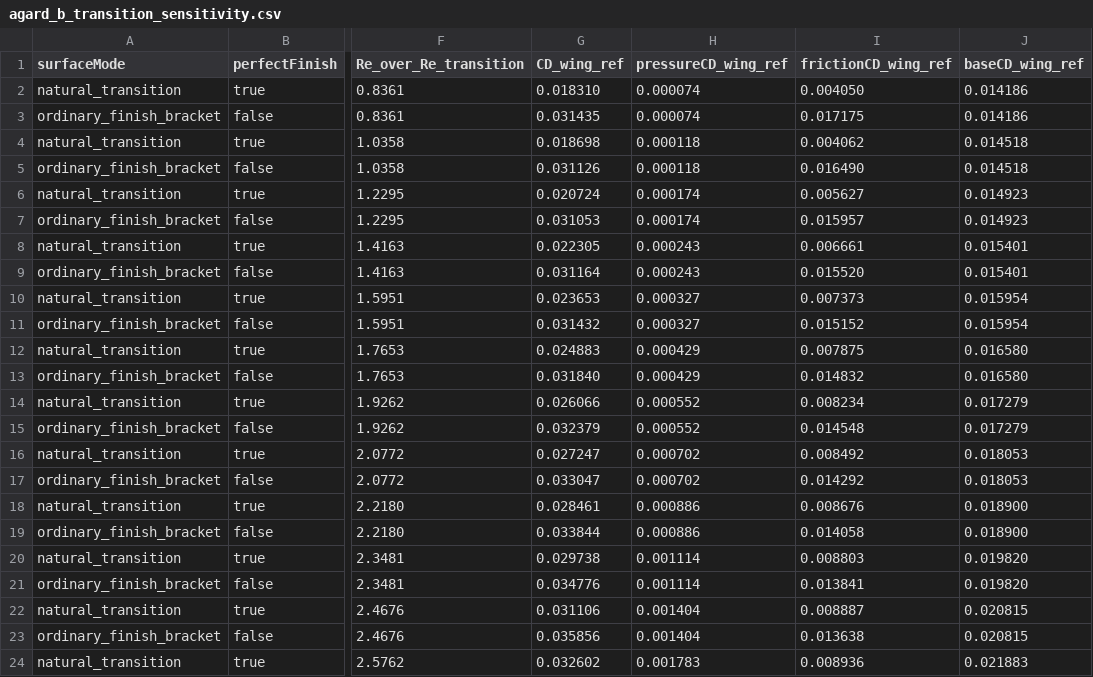
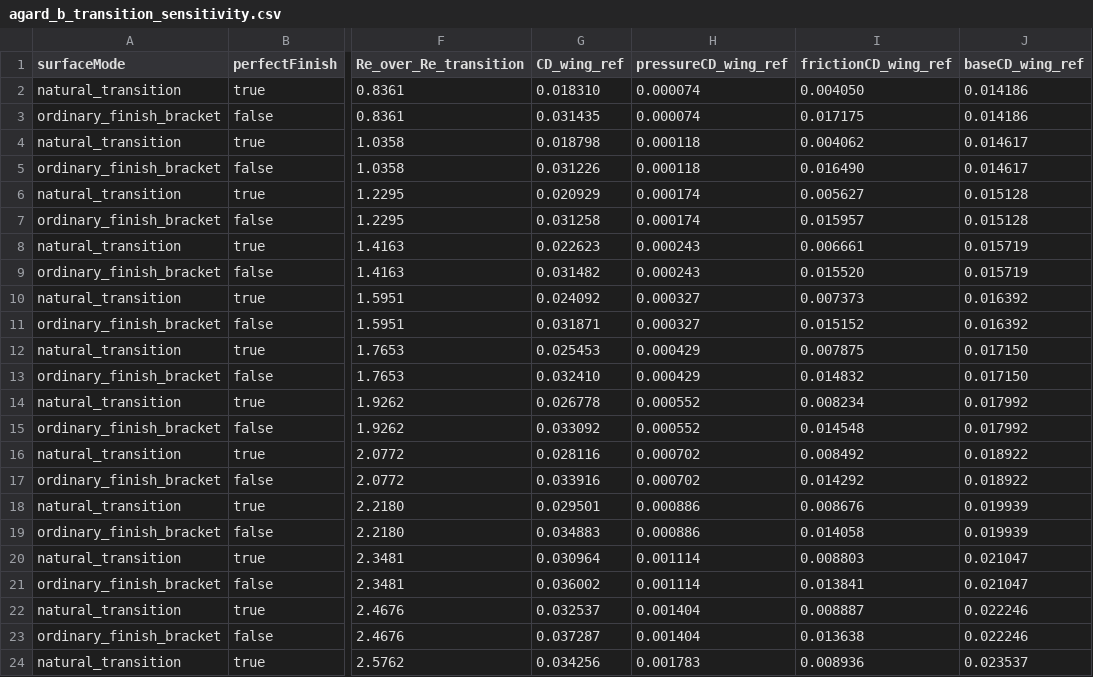
Before and after one commit to AidanSYu/openrocketsupersonic, a CSV file: paper/data/csv/agard_b_transition_sensitivity.csv, drawn as a sheet; only a part is shown, gaps mark what is left out; the diff covers the shown part only; the diff names each change by its address in the sheet, - before the commit and + after, or states it on an @@ line.

```diff
--- a/paper/data/csv/agard_b_transition_sensitivity.csv
+++ b/paper/data/csv/agard_b_transition_sensitivity.csv
-G4 (CD_wing_ref): 0.018698
+G4 (CD_wing_ref): 0.018798
-J4:J5 (baseCD_wing_ref): 0.014518
+J4:J5 (baseCD_wing_ref): 0.014617
-G5 (CD_wing_ref): 0.031126
+G5 (CD_wing_ref): 0.031226
-G6 (CD_wing_ref): 0.020724
+G6 (CD_wing_ref): 0.020929
-J6:J7 (baseCD_wing_ref): 0.014923
+J6:J7 (baseCD_wing_ref): 0.015128
-G7 (CD_wing_ref): 0.031053
+G7 (CD_wing_ref): 0.031258
-G8 (CD_wing_ref): 0.022305
+G8 (CD_wing_ref): 0.022623
-J8:J9 (baseCD_wing_ref): 0.015401
+J8:J9 (baseCD_wing_ref): 0.015719
-G9 (CD_wing_ref): 0.031164
+G9 (CD_wing_ref): 0.031482
-G10 (CD_wing_ref): 0.023653
+G10 (CD_wing_ref): 0.024092
-J10:J11 (baseCD_wing_ref): 0.015954
+J10:J11 (baseCD_wing_ref): 0.016392
-G11 (CD_wing_ref): 0.031432
+G11 (CD_wing_ref): 0.031871
-G12 (CD_wing_ref): 0.024883
+G12 (CD_wing_ref): 0.025453
-J12:J13 (baseCD_wing_ref): 0.016580
+J12:J13 (baseCD_wing_ref): 0.017150
-G13 (CD_wing_ref): 0.031840
+G13 (CD_wing_ref): 0.032410
-G14 (CD_wing_ref): 0.026066
+G14 (CD_wing_ref): 0.026778
-J14:J15 (baseCD_wing_ref): 0.017279
+J14:J15 (baseCD_wing_ref): 0.017992
-G15 (CD_wing_ref): 0.032379
+G15 (CD_wing_ref): 0.033092
-G16 (CD_wing_ref): 0.027247
+G16 (CD_wing_ref): 0.028116
-J16:J17 (baseCD_wing_ref): 0.018053
+J16:J17 (baseCD_wing_ref): 0.018922
-G17 (CD_wing_ref): 0.033047
+G17 (CD_wing_ref): 0.033916
-G18 (CD_wing_ref): 0.028461
+G18 (CD_wing_ref): 0.029501
-J18:J19 (baseCD_wing_ref): 0.018900
+J18:J19 (baseCD_wing_ref): 0.019939
-G19 (CD_wing_ref): 0.033844
+G19 (CD_wing_ref): 0.034883
-G20 (CD_wing_ref): 0.029738
+G20 (CD_wing_ref): 0.030964
-J20:J21 (baseCD_wing_ref): 0.019820
+J20:J21 (baseCD_wing_ref): 0.021047
-G21 (CD_wing_ref): 0.034776
+G21 (CD_wing_ref): 0.036002
-G22 (CD_wing_ref): 0.031106
+G22 (CD_wing_ref): 0.032537
-J22:J23 (baseCD_wing_ref): 0.020815
+J22:J23 (baseCD_wing_ref): 0.022246
-G23 (CD_wing_ref): 0.035856
+G23 (CD_wing_ref): 0.037287
-G24 (CD_wing_ref): 0.032602
+G24 (CD_wing_ref): 0.034256
-J24 (baseCD_wing_ref): 0.021883
+J24 (baseCD_wing_ref): 0.023537
```
Also changed, not shown: 62 edited cells elsewhere in this file, paper/data/csv/agard_b_openrocket_cd_mach.csv, paper/data/csv/agard_b_openrocket_component_cd.csv, 50 other files.
